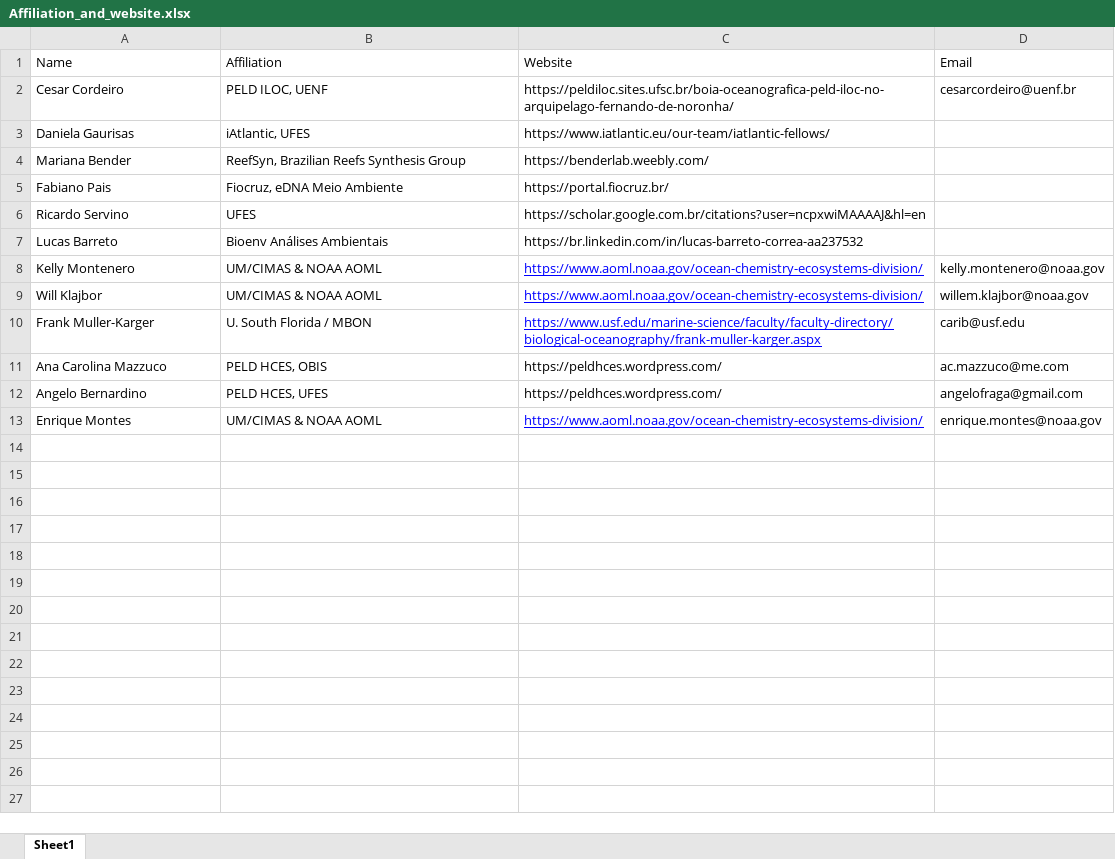
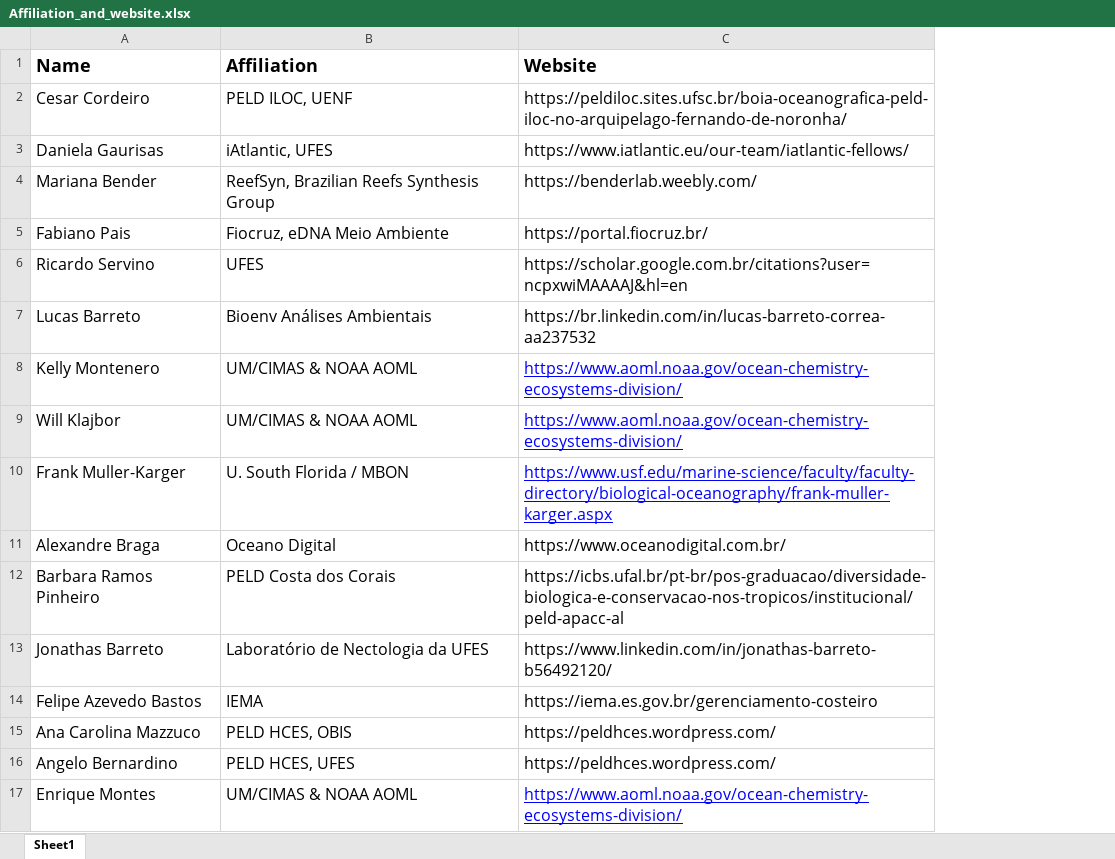
Before and after one commit to eqmh/Ocean_Data_Bootcamp, an Excel workbook: docs/Affiliation_and_website.xlsx, sheet Sheet1, drawn as a sheet; values as stored, in another font and other column widths than the file's, no borders; removed rows and columns are numbered as before the commit, all else as after; the diff names each change by its address in the sheet, - before the commit and + after, or states it on an @@ line.

```diff
--- a/docs/Affiliation_and_website.xlsx (sheet Sheet1)
+++ b/docs/Affiliation_and_website.xlsx (sheet Sheet1)
-column D (Email), rows 2-13: cesarcordeiro@uenf.br |  |  |  |  |  | kelly.montenero@noaa.gov | willem.klajbor@noaa.gov | carib@usf.edu | ac.mazzuco@me.com | angelofraga@gmail.com | enrique.montes@noaa.gov
@@ A1:C10 text size: larger @@
-A1:C1 bold: off
+A1:C1 bold: on
+row 11: Alexandre Braga | Oceano Digital | https://www.oceanodigital.com.br/
+row 12: Barbara Ramos Pinheiro | PELD Costa dos Corais | https://icbs.ufal.br/pt-br/pos-graduacao/diversidade-biologica-e-conservacao-nos-tropicos/institucional/peld-apacc-al
+row 13: Jonathas Barreto | Laboratório de Nectologia da UFES | https://www.linkedin.com/in/jonathas-barreto-b56492120/
+row 14: Felipe Azevedo Bastos | IEMA | https://iema.es.gov.br/gerenciamento-costeiro
@@ A15:C17 text size: larger @@
```
Also changed, not shown: 28 other files.
